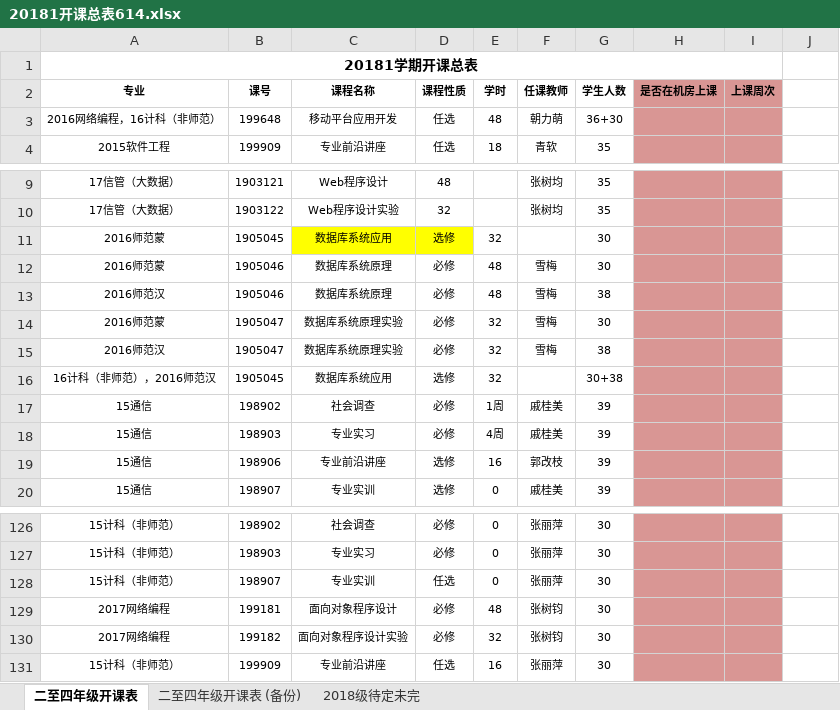
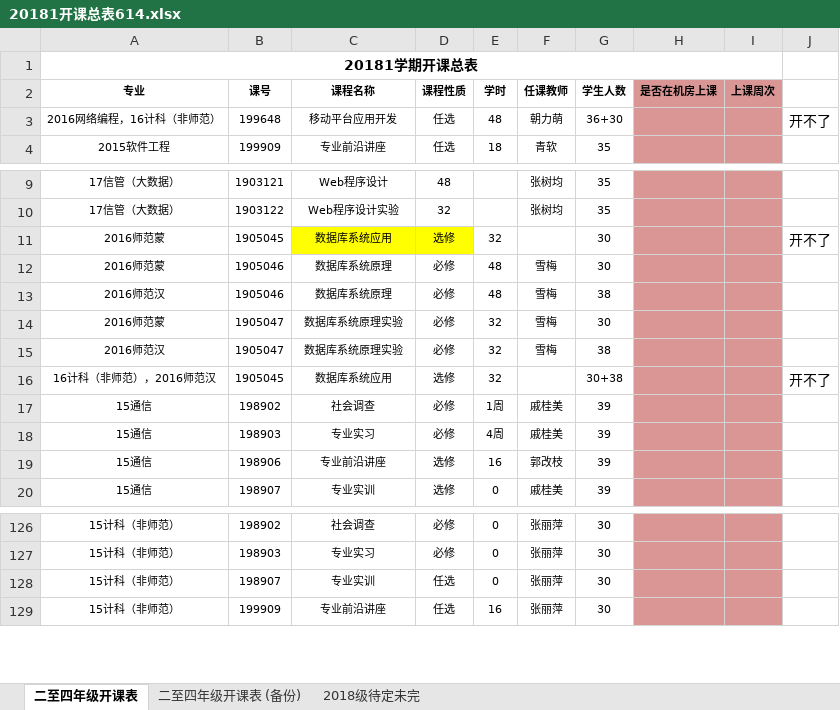
Before and after one commit to ciecclm/-20181, an Excel workbook: 20181开课总表614.xlsx, sheet 二至四年级开课表, drawn as a sheet; only a part is shown, gaps mark what is left out; values as stored, in another font and other column widths than the file's, no borders; the diff covers the shown part only; the diff names each change by its address in the sheet, - before the commit and + after, or states it on an @@ line.

```diff
--- a/20181开课总表614.xlsx (sheet 二至四年级开课表)
+++ b/20181开课总表614.xlsx (sheet 二至四年级开课表)
-J3: (empty)
+J3: 开不了
-J11: (empty)
+J11: 开不了
-J16: (empty)
+J16: 开不了
-row 129: 2017网络编程 | 199181 | 面向对象程序设计 | 必修 | 48 | 张树钧 | 30
-row 130: 2017网络编程 | 199182 | 面向对象程序设计实验 | 必修 | 32 | 张树钧 | 30
```
Also changed, not shown: 1 removed row, 18 edited cells and cell formats elsewhere in this sheet.
